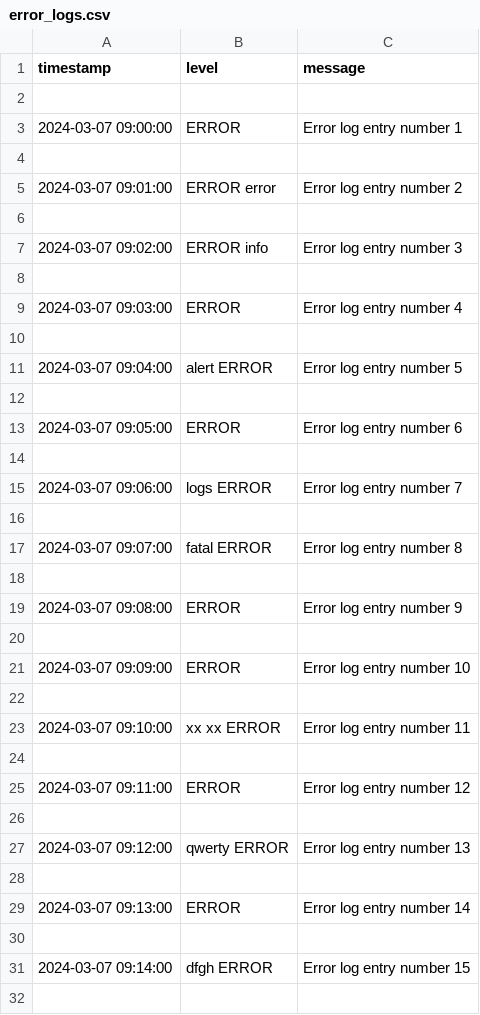
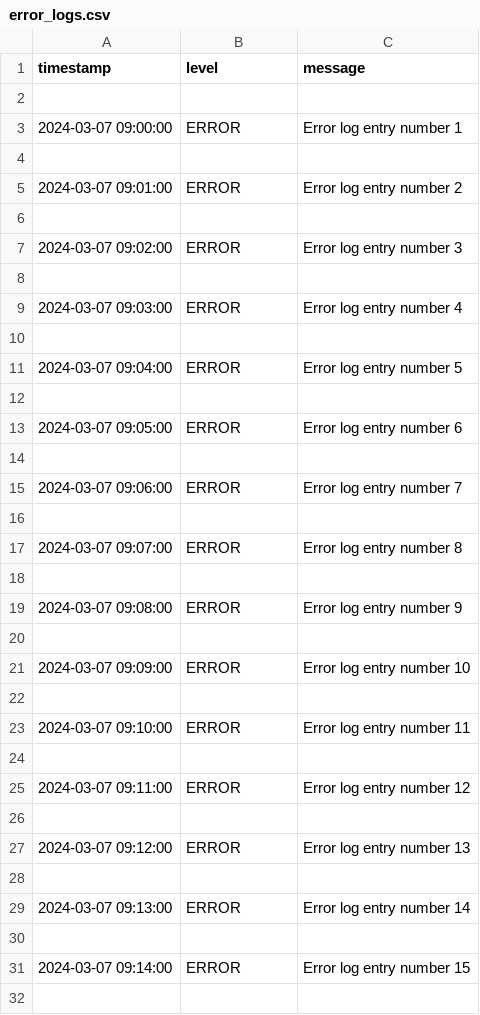
Before and after one commit to BergenTech/u5l03-1-cw-error-logs-via-regex-appletun091305, a CSV file: error_logs.csv, drawn as a sheet; only a part is shown; the diff covers the shown part only.

```diff
--- a/error_logs.csv
+++ b/error_logs.csv
@@ -4,5 +4,5 @@ timestamp,level,message
 
-2024-03-07 09:01:00,ERROR error,Error log entry number 2
+2024-03-07 09:01:00,ERROR,Error log entry number 2
 
-2024-03-07 09:02:00,ERROR   info,Error log entry number 3
+2024-03-07 09:02:00,ERROR,Error log entry number 3
 
@@ -10,3 +10,3 @@ timestamp,level,message
 
-2024-03-07 09:04:00,alert ERROR ,Error log entry number 5
+2024-03-07 09:04:00,ERROR,Error log entry number 5
 
@@ -14,5 +14,5 @@ timestamp,level,message
 
-2024-03-07 09:06:00,logs ERROR,Error log entry number 7
+2024-03-07 09:06:00,ERROR,Error log entry number 7
 
-2024-03-07 09:07:00,fatal ERROR,Error log entry number 8
+2024-03-07 09:07:00,ERROR,Error log entry number 8
 
@@ -22,3 +22,3 @@ timestamp,level,message
 
-2024-03-07 09:10:00,xx xx ERROR,Error log entry number 11
+2024-03-07 09:10:00,ERROR,Error log entry number 11
 
@@ -26,3 +26,3 @@ timestamp,level,message
 
-2024-03-07 09:12:00,qwerty ERROR,Error log entry number 13
+2024-03-07 09:12:00,ERROR,Error log entry number 13
 
@@ -30,3 +30,3 @@ timestamp,level,message
 
-2024-03-07 09:14:00,dfgh ERROR,Error log entry number 15
+2024-03-07 09:14:00,ERROR,Error log entry number 15
 
```
Also changed, not shown: 7 edited cells elsewhere in this file, 1 other file.
